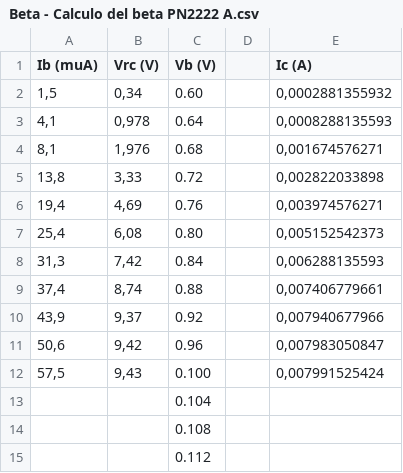
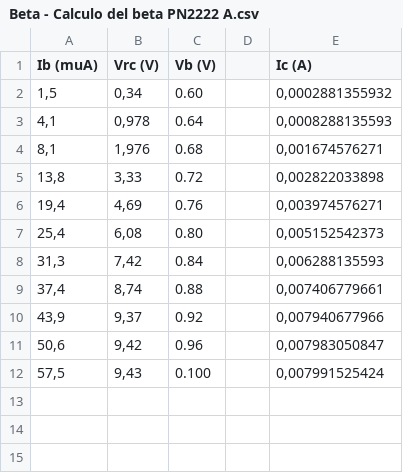
Before and after one commit to MaxGandini/Clase-8.-Transistores, a CSV file: Beta - Calculo del beta PN2222 A.csv, drawn as a sheet.

Commit message:
Update Beta - Calculo del beta PN2222 A.csv

```diff
--- a/Beta - Calculo del beta PN2222 A.csv
+++ b/Beta - Calculo del beta PN2222 A.csv
@@ -12,4 +12 @@ Ib (muA),Vrc (V),Vb (V),,Ic (A)
 "57,5","9,43",0.100,,"0,007991525424"
-,,0.104,,
-,,0.108,,
-,,0.112,,
```
